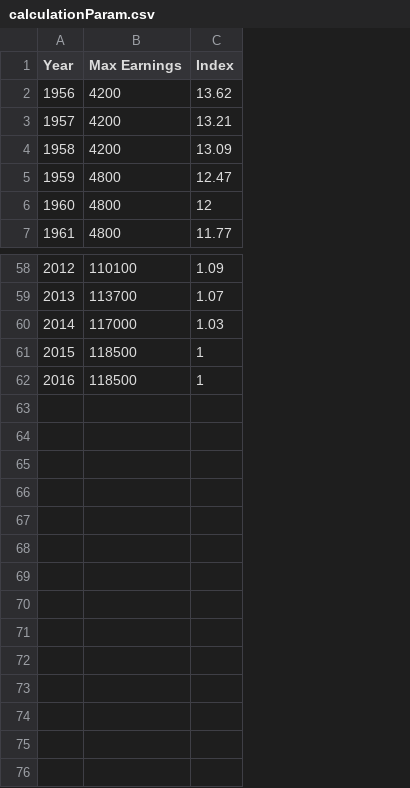
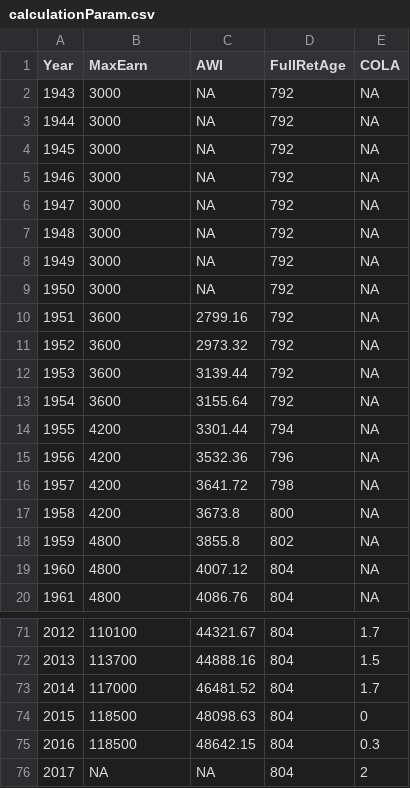
Before and after one commit to UI-Research/socSecCalc, a CSV file: calculationParam.csv, drawn as a sheet; only a part is shown, gaps mark what is left out; removed rows and columns are numbered as before the commit, all else as after; the diff names each change by its address in the sheet, - before the commit and + after, or states it on an @@ line.

Commit message:
Partiall functional full calculator.

```diff
--- a/calculationParam.csv
+++ b/calculationParam.csv
-column C (Index), rows 2-7: 13.62 | 13.21 | 13.09 | 12.47 | 12 | 11.77; rows 58-62: 1.09 | 1.07 | 1.03 | 1 | 1
+column C (AWI), rows 15-20: 3532.36 | 3641.72 | 3673.8 | 3855.8 | 4007.12 | 4086.76; rows 71-75: 44321.67 | 44888.16 | 46481.52 | 48098.63 | 48642.15
+column D (FullRetAge), rows 15-20: 796 | 798 | 800 | 802 | 804 | 804; rows 71-75: all 804
+column E (COLA), rows 15-20: all NA; rows 71-75: 1.7 | 1.5 | 1.7 | 0 | 0.3
-B1: Max Earnings
+B1: MaxEarn
+row 2: 1943 | 3000 | NA | 792 | NA
+row 3: 1944 | 3000 | NA | 792 | NA
+row 4: 1945 | 3000 | NA | 792 | NA
+row 5: 1946 | 3000 | NA | 792 | NA
+row 6: 1947 | 3000 | NA | 792 | NA
+row 7: 1948 | 3000 | NA | 792 | NA
+row 8: 1949 | 3000 | NA | 792 | NA
+row 9: 1950 | 3000 | NA | 792 | NA
+row 10: 1951 | 3600 | 2799.16 | 792 | NA
+row 11: 1952 | 3600 | 2973.32 | 792 | NA
+row 12: 1953 | 3600 | 3139.44 | 792 | NA
+row 13: 1954 | 3600 | 3155.64 | 792 | NA
+row 14: 1955 | 4200 | 3301.44 | 794 | NA
+row 76: 2017 | NA | NA | 804 | 2
```
Also changed, not shown: awi.csv, 2 other files.
